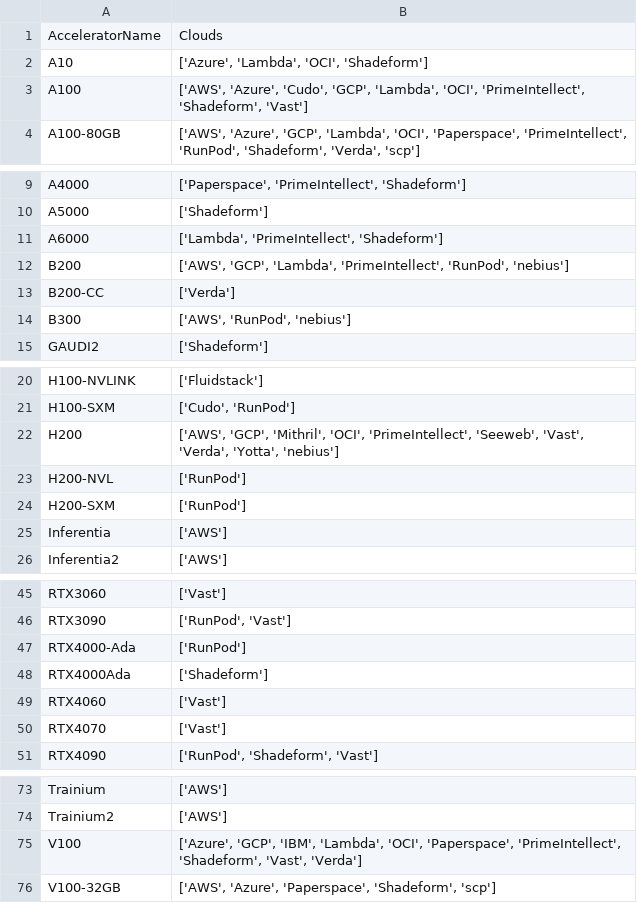
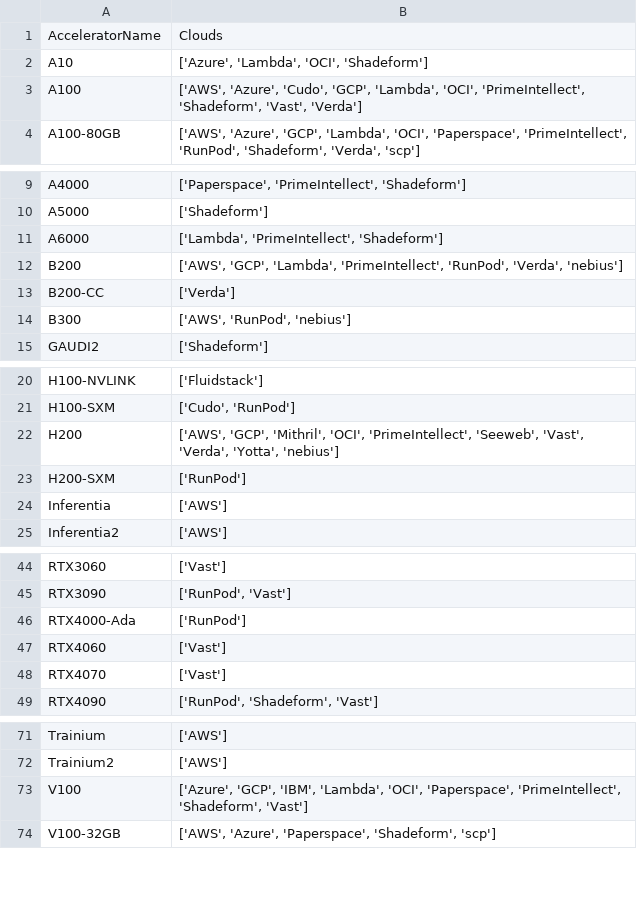
Before and after one commit to skypilot-org/skypilot-catalog, a CSV file: catalogs/v8/common/accelerators.csv, drawn as a sheet; only a part is shown, gaps mark what is left out.

```diff
--- a/catalogs/v8/common/accelerators.csv
+++ b/catalogs/v8/common/accelerators.csv
@@ -2,3 +2,3 @@ AcceleratorName,Clouds
 A10,"['Azure', 'Lambda', 'OCI', 'Shadeform']"
-A100,"['AWS', 'Azure', 'Cudo', 'GCP', 'Lambda', 'OCI', 'PrimeIntellect', 'Shadeform', 'Vast']"
+A100,"['AWS', 'Azure', 'Cudo', 'GCP', 'Lambda', 'OCI', 'PrimeIntellect', 'Shadeform', 'Vast', 'Verda']"
 A100-80GB,"['AWS', 'Azure', 'GCP', 'Lambda', 'OCI', 'Paperspace', 'PrimeIntellect', 'RunPod', 'Shadeform', 'Verda', 'scp']"
@@ -11,3 +11,3 @@ A5000,['Shadeform']
 A6000,"['Lambda', 'PrimeIntellect', 'Shadeform']"
-B200,"['AWS', 'GCP', 'Lambda', 'PrimeIntellect', 'RunPod', 'nebius']"
+B200,"['AWS', 'GCP', 'Lambda', 'PrimeIntellect', 'RunPod', 'Verda', 'nebius']"
 B200-CC,['Verda']
@@ -22,3 +22,2 @@ H100-SXM,"['Cudo', 'RunPod']"
 H200,"['AWS', 'GCP', 'Mithril', 'OCI', 'PrimeIntellect', 'Seeweb', 'Vast', 'Verda', 'Yotta', 'nebius']"
-H200-NVL,['RunPod']
 H200-SXM,['RunPod']
@@ -47,3 +46,2 @@ RTX3090,"['RunPod', 'Vast']"
 RTX4000-Ada,['RunPod']
-RTX4000Ada,['Shadeform']
 RTX4060,['Vast']
@@ -74,3 +72,3 @@ Trainium,['AWS']
 Trainium2,['AWS']
-V100,"['Azure', 'GCP', 'IBM', 'Lambda', 'OCI', 'Paperspace', 'PrimeIntellect', 'Shadeform', 'Vast', 'Verda']"
+V100,"['Azure', 'GCP', 'IBM', 'Lambda', 'OCI', 'Paperspace', 'PrimeIntellect', 'Shadeform', 'Vast']"
 V100-32GB,"['AWS', 'Azure', 'Paperspace', 'Shadeform', 'scp']"
```
